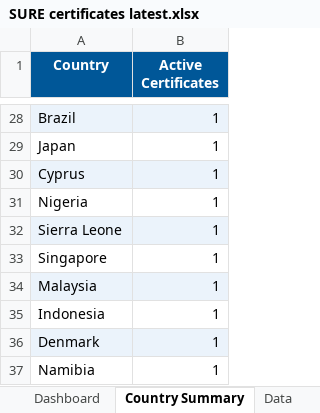
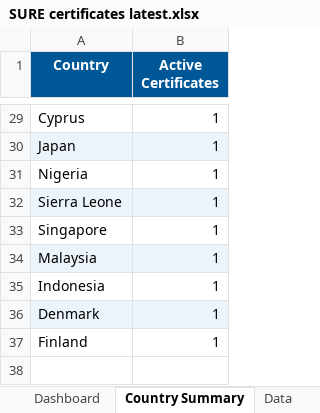
Before and after one commit to goodinternetuser7/certificate-scrapers, an Excel workbook: SURE certificates latest.xlsx, sheet Country Summary, drawn as a sheet; only a part is shown, gaps mark what is left out; values as stored, in another font and other column widths than the file's, no borders; removed rows and columns are numbered as before the commit, all else as after; the diff covers the shown part only; the diff names each change by its address in the sheet, - before the commit and + after, or states it on an @@ line.

```diff
--- a/SURE certificates latest.xlsx (sheet Country Summary)
+++ b/SURE certificates latest.xlsx (sheet Country Summary)
-A29 (Country): Brazil
+A29 (Country): Cyprus
-A29:B29 fill: #EBF3FB
+A29:B29 fill: none
-A30:B30 fill: none
+A30:B30 fill: #EBF3FB
-row 30: Cyprus | 1
-A37 (Country): Namibia
+A37 (Country): Finland
```
Also changed, not shown: 3 added rows, 2 removed rows, 2 moved rows, 13 edited cells and cell formats elsewhere in this sheet, sheet Data, sheet Dashboard, 1 other file.
